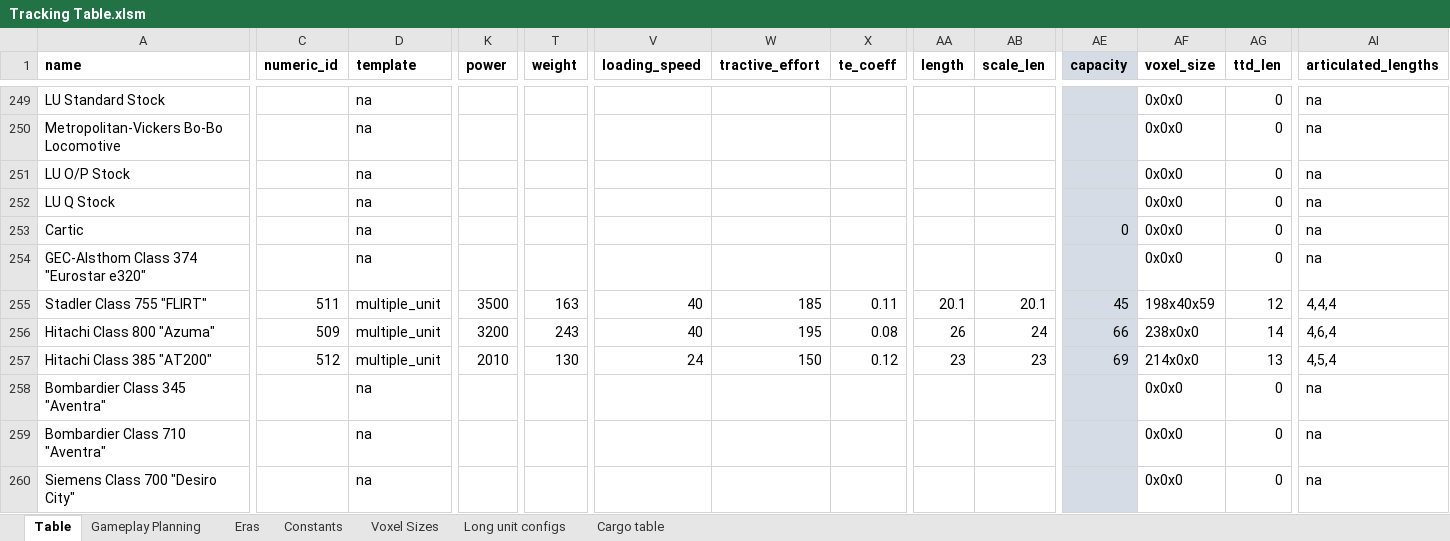
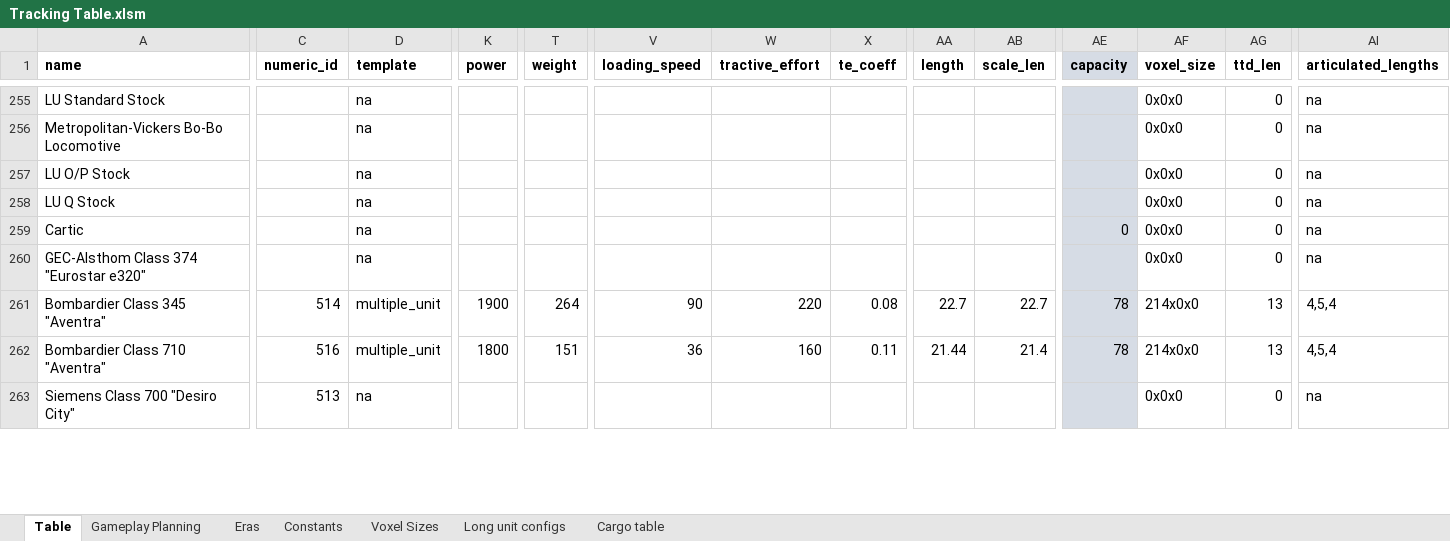
Before and after one commit to mattkimber/timberwolfs_trains, an Excel workbook: Tracking Table.xlsm, sheet Table, drawn as a sheet; only a part is shown, gaps mark what is left out; values as stored, in another font and other column widths than the file's, no borders; removed rows and columns are numbered as before the commit, all else as after; rows hold the shown columns only; the diff covers the shown part only; the diff names each change by its address in the sheet, - before the commit and + after, or states it on an @@ line.

```diff
--- a/Tracking Table.xlsm (sheet Table)
+++ b/Tracking Table.xlsm (sheet Table)
@@ row 255 moved to row 245: Stadler Class 755 "FLIRT" @@
-row 256: Hitachi Class 800 "Azuma" | 509 | multiple_unit | 3200 | 243 | 40 | 195 | 0.08 | 26 | 24 | 66 | 238x0x0 | 14 | 4,6,4
@@ row 257 moved to row 246: Hitachi Class 385 "AT200" @@
-C261 (numeric_id): (empty)
+C261 (numeric_id): 514
-D261:D262 (template): na
+D261:D262 (template): multiple_unit
-K261 (power): (empty)
+K261 (power): 1900
-T261 (weight): (empty)
+T261 (weight): 264
-V261 (loading_speed): (empty)
+V261 (loading_speed): 90
-W261 (tractive_effort): (empty)
+W261 (tractive_effort): 220
-X261 (te_coeff): (empty)
+X261 (te_coeff): 0.08
-AA261 (length): (empty)
+AA261 (length): 22.7
-AB261 (scale_len): (empty)
+AB261 (scale_len): 22.7
-AE261:AE262 (capacity): (empty)
+AE261:AE262 (capacity): 78
-AF261:AF262 (voxel_size): 0x0x0
+AF261:AF262 (voxel_size): 214x0x0
-AG261:AG262 (ttd_len): 0
+AG261:AG262 (ttd_len): 13
-AI261:AI262 (articulated_lengths): na
+AI261:AI262 (articulated_lengths): 4,5,4
-C262 (numeric_id): (empty)
+C262 (numeric_id): 516
-K262 (power): (empty)
+K262 (power): 1800
-T262 (weight): (empty)
+T262 (weight): 151
-V262 (loading_speed): (empty)
+V262 (loading_speed): 36
-W262 (tractive_effort): (empty)
+W262 (tractive_effort): 160
-X262 (te_coeff): (empty)
+X262 (te_coeff): 0.11
-AA262 (length): (empty)
+AA262 (length): 21.44
-AB262 (scale_len): (empty)
+AB262 (scale_len): 21.4
-C263 (numeric_id): (empty)
+C263 (numeric_id): 513
```
Also changed, not shown: 1 added row, 11 moved rows and 48 edited cells elsewhere in this sheet, sheet Gameplay Planning, formulas that keep their value, 12 other files.
